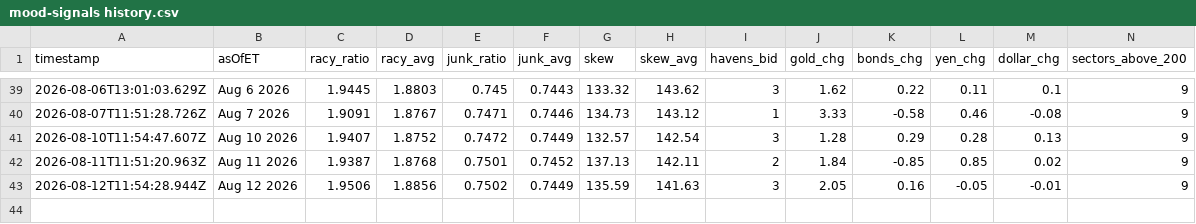
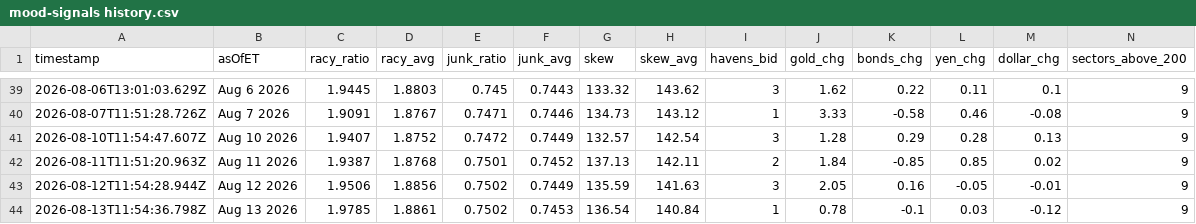
Before and after one commit to Jad-N/Market-Watcher, a CSV file: mood-signals history.csv, drawn as a sheet; only a part is shown, gaps mark what is left out; rows hold the shown columns only; the diff names each change by its address in the sheet, - before the commit and + after, or states it on an @@ line.

```diff
--- a/mood-signals history.csv
+++ b/mood-signals history.csv
+row 44: 2026-08-13T11:54:36.798Z | Aug 13 2026 | 1.9785 | 1.8861 | 0.7502 | 0.7453 | 136.54 | 140.84 | 1 | 0.78 | -0.1 | 0.03 | -0.12 | 9
```
Also changed, not shown: docs/mood-history.csv, regime history.csv, 5 other files.
